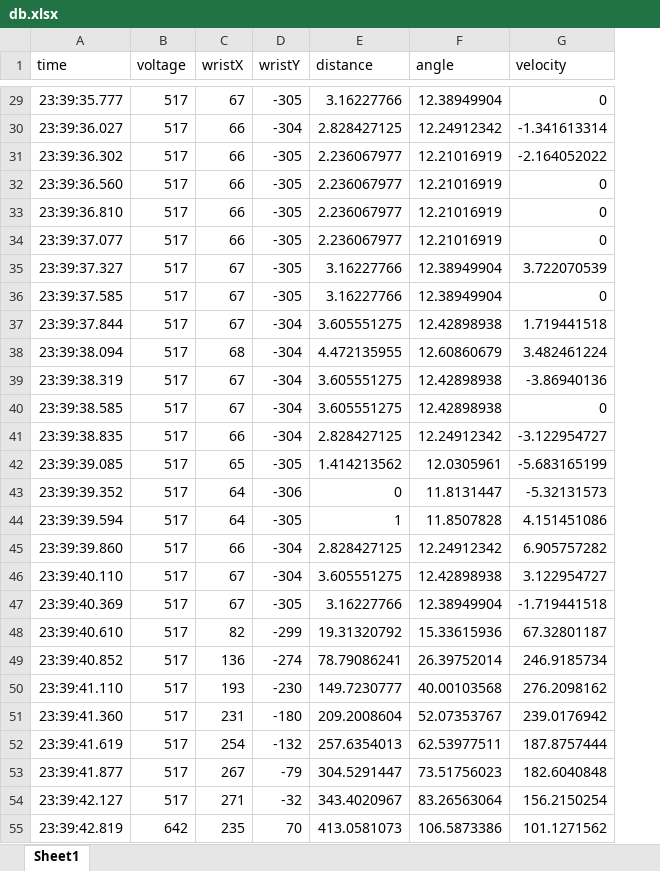
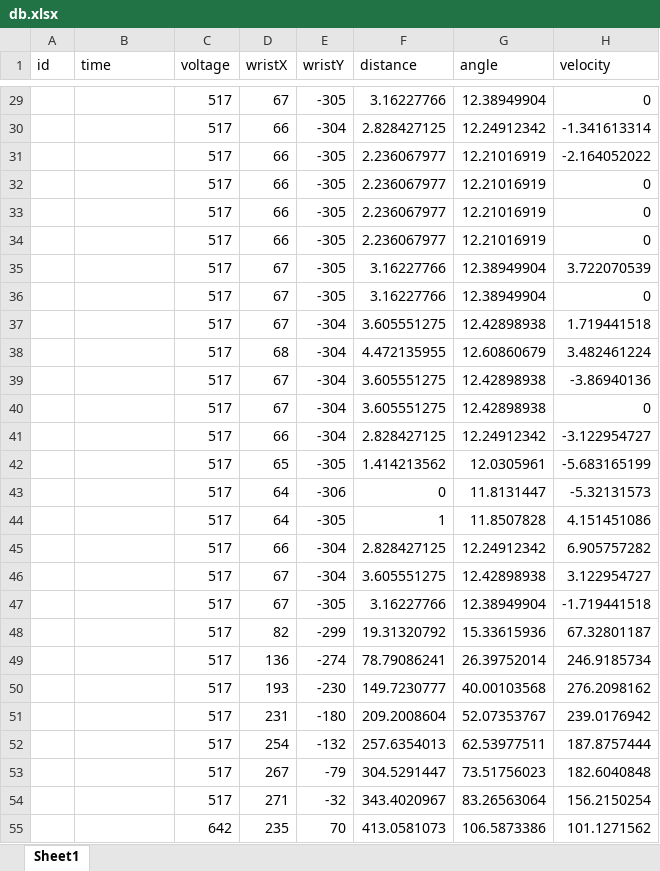
Before and after one commit to eoperez/proyectoAdriel, an Excel workbook: data/db.xlsx, sheet Sheet1, drawn as a sheet; only a part is shown, gaps mark what is left out; values as stored, in another font and other column widths than the file's, no borders; addresses are those after the commit; the diff covers the shown part only; the diff names each change by its address in the sheet, - before the commit and + after, or states it on an @@ line.

```diff
--- a/data/db.xlsx (sheet Sheet1)
+++ b/data/db.xlsx (sheet Sheet1)
+column A (id), empty
-B29 (time): 23:39:35.777
+B29 (time): (empty)
-B30 (time): 23:39:36.027
+B30 (time): (empty)
-B31 (time): 23:39:36.302
+B31 (time): (empty)
-B32 (time): 23:39:36.560
+B32 (time): (empty)
-B33 (time): 23:39:36.810
+B33 (time): (empty)
-B34 (time): 23:39:37.077
+B34 (time): (empty)
-B35 (time): 23:39:37.327
+B35 (time): (empty)
-B36 (time): 23:39:37.585
+B36 (time): (empty)
-B37 (time): 23:39:37.844
+B37 (time): (empty)
-B38 (time): 23:39:38.094
+B38 (time): (empty)
-B39 (time): 23:39:38.319
+B39 (time): (empty)
-B40 (time): 23:39:38.585
+B40 (time): (empty)
-B41 (time): 23:39:38.835
+B41 (time): (empty)
-B42 (time): 23:39:39.085
+B42 (time): (empty)
-B43 (time): 23:39:39.352
+B43 (time): (empty)
-B44 (time): 23:39:39.594
+B44 (time): (empty)
-B45 (time): 23:39:39.860
+B45 (time): (empty)
-B46 (time): 23:39:40.110
+B46 (time): (empty)
-B47 (time): 23:39:40.369
+B47 (time): (empty)
-B48 (time): 23:39:40.610
+B48 (time): (empty)
-B49 (time): 23:39:40.852
+B49 (time): (empty)
-B50 (time): 23:39:41.110
+B50 (time): (empty)
-B51 (time): 23:39:41.360
+B51 (time): (empty)
-B52 (time): 23:39:41.619
+B52 (time): (empty)
-B53 (time): 23:39:41.877
+B53 (time): (empty)
-B54 (time): 23:39:42.127
+B54 (time): (empty)
-B55 (time): 23:39:42.819
+B55 (time): (empty)
```
Also changed, not shown: 291 edited cells elsewhere in this sheet, 2 other files.
